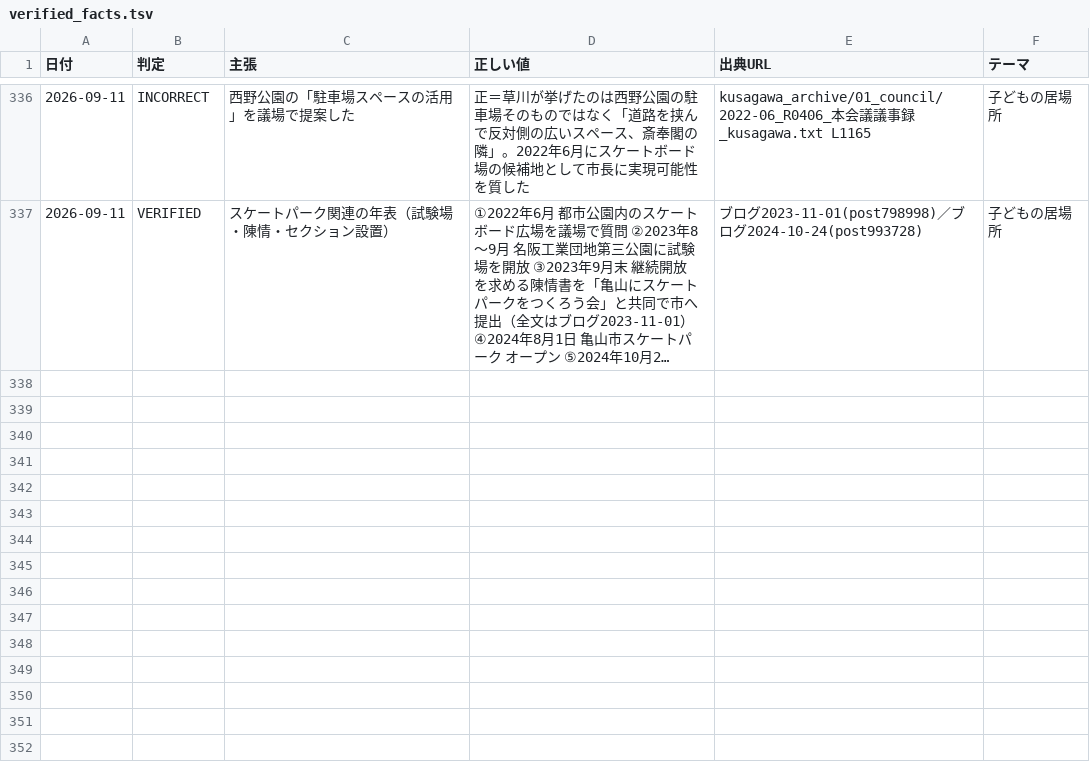
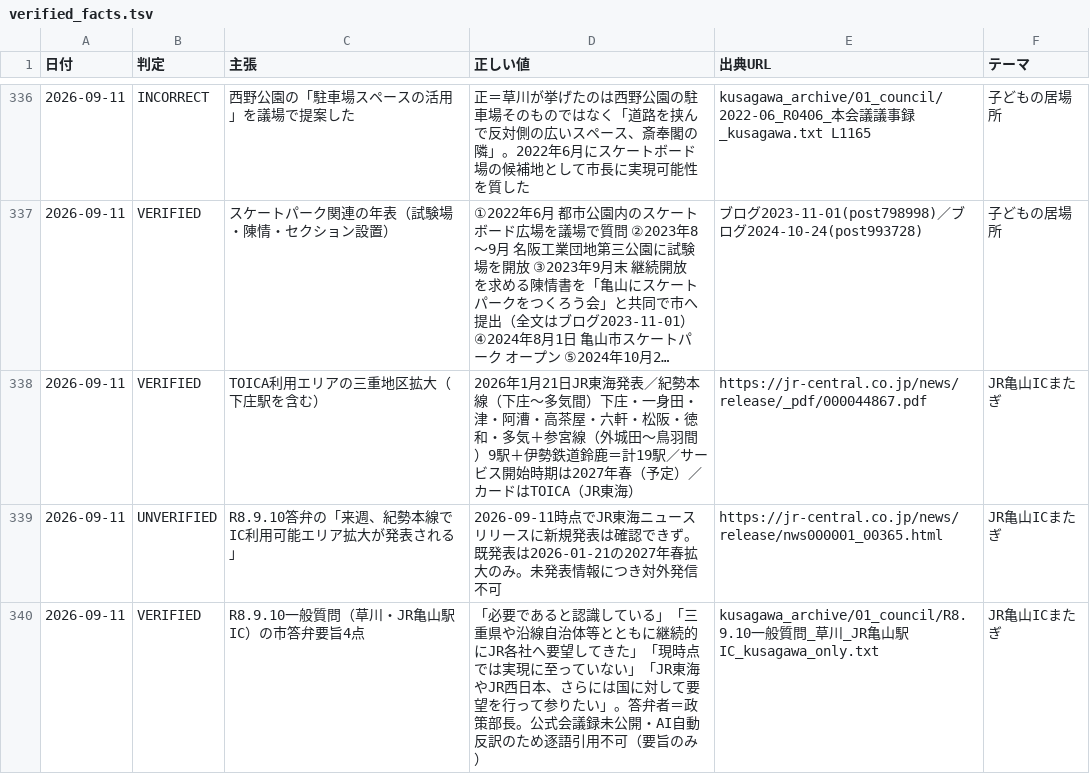
Before and after one commit to thiguchi125-debug/claude-config, a TSV file: backup/agents/knowledge/fact_ledger/verified_facts.tsv, drawn as a sheet; only a part is shown, gaps mark what is left out; long unchanged cells end in …; the diff names each change by its address in the sheet, - before the commit and + after, or states it on an @@ line.

```diff
--- a/backup/agents/knowledge/fact_ledger/verified_facts.tsv
+++ b/backup/agents/knowledge/fact_ledger/verified_facts.tsv
+row 338: 2026-09-11 | VERIFIED | TOICA利用エリアの三重地区拡大（下庄駅を含む） | 2026年1月21日JR東海発表／紀勢本線（下庄〜多気間）下庄・一身田・津・阿漕・高茶屋・六軒・松阪・徳和・多気＋参宮線（外城田〜鳥羽間）9駅＋伊勢鉄道鈴鹿＝計19駅／サービス開始時期は2027年春（予定）／カードはTOICA（JR東海） | https://jr-central.co.jp/news/release/_pdf/000044867.pdf | JR亀山ICまたぎ
+row 339: 2026-09-11 | UNVERIFIED | R8.9.10答弁の「来週、紀勢本線でIC利用可能エリア拡大が発表される」 | 2026-09-11時点でJR東海ニュースリリースに新規発表は確認できず。既発表は2026-01-21の2027年春拡大のみ。未発表情報につき対外発信不可 | https://jr-central.co.jp/news/release/nws000001_00365.html | JR亀山ICまたぎ
+row 340: 2026-09-11 | VERIFIED | R8.9.10一般質問（草川・JR亀山駅IC）の市答弁要旨4点 | 「必要であると認識している」「三重県や沿線自治体等とともに継続的にJR各社へ要望してきた」「現時点では実現に至っていない」「JR東海やJR西日本、さらには国に対して要望を行って参りたい」。答弁者＝政策部長。公式会議録未公開・AI自動反訳のため逐語引用不可（要旨のみ） | kusagawa_archive/01_council/R8.9.10一般質問_草川_JR亀山駅IC_kusagawa_only.txt | JR亀山ICまたぎ
```
Also changed, not shown: 10 other files.
